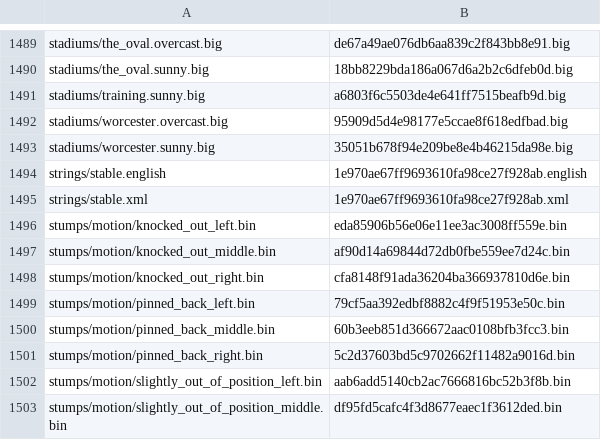
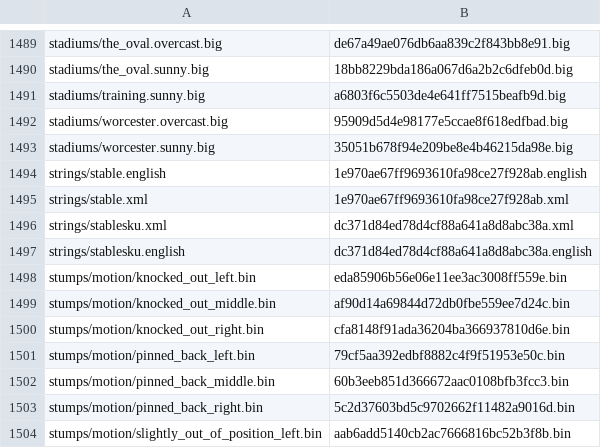
Before and after one commit to retrobone/Cricket07ReDir, a CSV file: C07Files_Complete.csv, drawn as a sheet; only a part is shown, gaps mark what is left out; the shorter side is filled out with more unchanged rows; the diff names each change by its address in the sheet, - before the commit and + after, or states it on an @@ line.

Commit message:
Update C07Files_Complete.csv

```diff
--- a/C07Files_Complete.csv
+++ b/C07Files_Complete.csv
+row 1496: strings/stablesku.xml | dc371d84ed78d4cf88a641a8d8abc38a.xml
+row 1497: strings/stablesku.english | dc371d84ed78d4cf88a641a8d8abc38a.english
```
